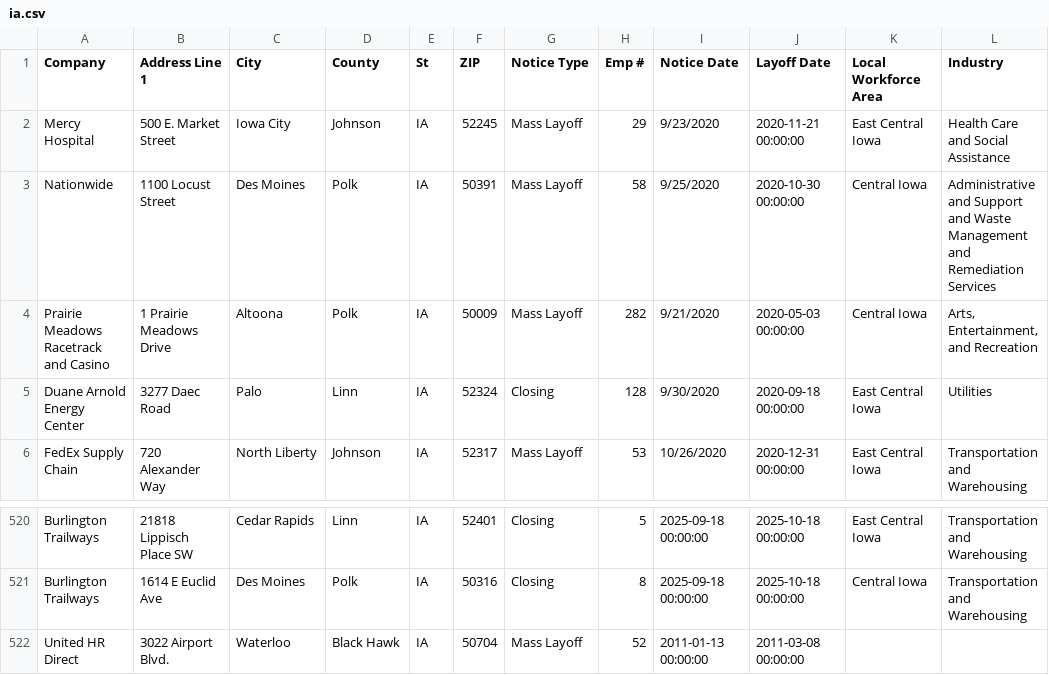
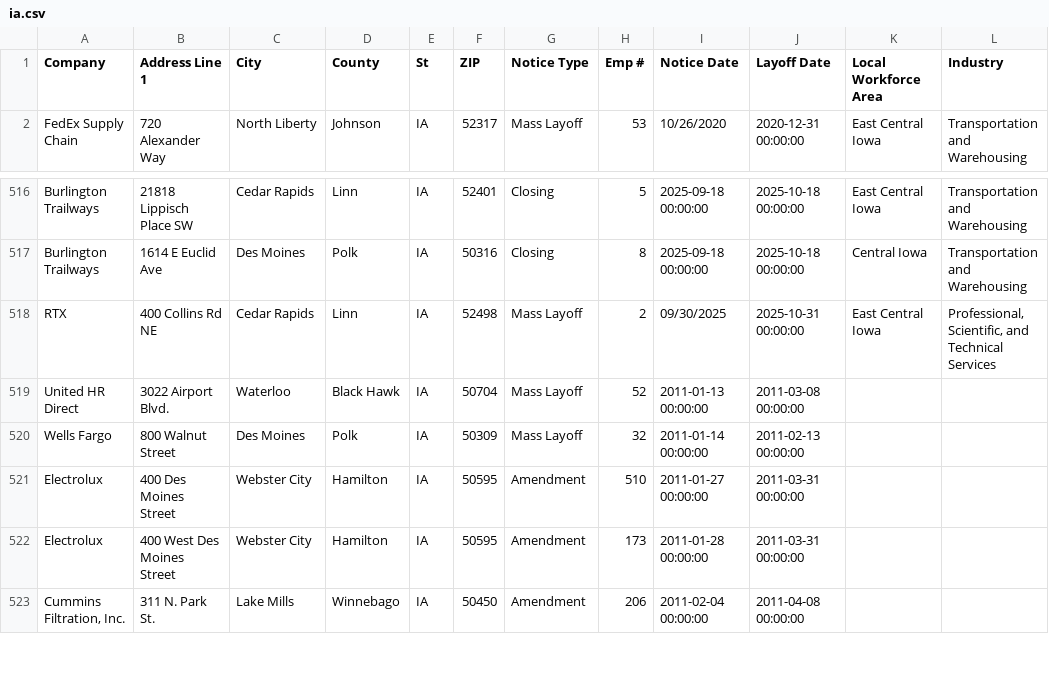
Before and after one commit to rosakettumaki/git-hub-actions-nicar-2025, a CSV file: data/ia.csv, drawn as a sheet; only a part is shown, gaps mark what is left out; the shorter side is filled out with more unchanged rows; removed rows and columns are numbered as before the commit, all else as after; the diff names each change by its address in the sheet, - before the commit and + after, or states it on an @@ line.

```diff
--- a/data/ia.csv
+++ b/data/ia.csv
-row 2: Mercy Hospital | 500 E. Market Street | Iowa City | Johnson | IA | 52245 | Mass Layoff | 29 | 9/23/2020 | 2020-11-21 00:00:00 | East Central Iowa | Health Care and Social Assistance
-row 3: Nationwide | 1100 Locust Street | Des Moines | Polk | IA | 50391 | Mass Layoff | 58 | 9/25/2020 | 2020-10-30 00:00:00 | Central Iowa | Administrative and Support and Waste Management and Remediation Services
-row 4: Prairie Meadows Racetrack and Casino | 1 Prairie Meadows Drive | Altoona | Polk | IA | 50009 | Mass Layoff | 282 | 9/21/2020 | 2020-05-03 00:00:00 | Central Iowa | Arts, Entertainment, and Recreation
-row 5: Duane Arnold Energy Center | 3277 Daec Road | Palo | Linn | IA | 52324 | Closing | 128 | 9/30/2020 | 2020-09-18 00:00:00 | East Central Iowa | Utilities
+row 518: RTX | 400 Collins Rd NE | Cedar Rapids | Linn | IA | 52498 | Mass Layoff | 2 | 09/30/2025 | 2025-10-31 00:00:00 | East Central Iowa | Professional, Scientific, and Technical Services
```
Also changed, not shown: 1 other file.
